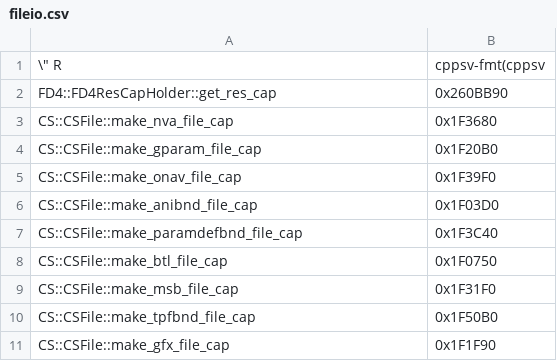
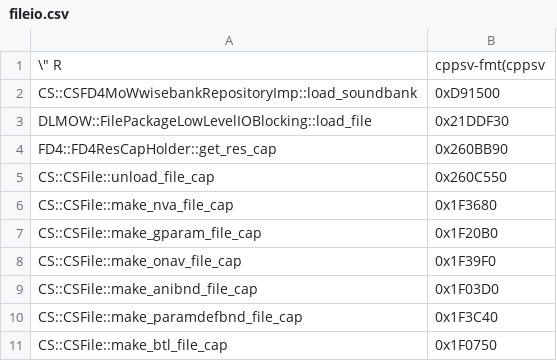
Before and after one commit to Dasaav-dsv/libER, a CSV file: symbols/562949953486848/fileio.csv, drawn as a sheet; only a part is shown; the shorter side is filled out with more unchanged rows.

Commit message:
Add new symbols

```diff
--- a/symbols/562949953486848/fileio.csv
+++ b/symbols/562949953486848/fileio.csv
@@ -1,3 +1,6 @@
 "\"" R","cppsv-fmt(cppsv"
+CS::CSFD4MoWwisebankRepositoryImp::load_soundbank,0xD91500
+DLMOW::FilePackageLowLevelIOBlocking::load_file,0x21DDF30
 FD4::FD4ResCapHolder::get_res_cap,0x260BB90
+CS::CSFile::unload_file_cap,0x260C550
 CS::CSFile::make_nva_file_cap,0x1F3680
```
Also changed, not shown: symbols/562949953486848/singletons.csv, 1 other file.
